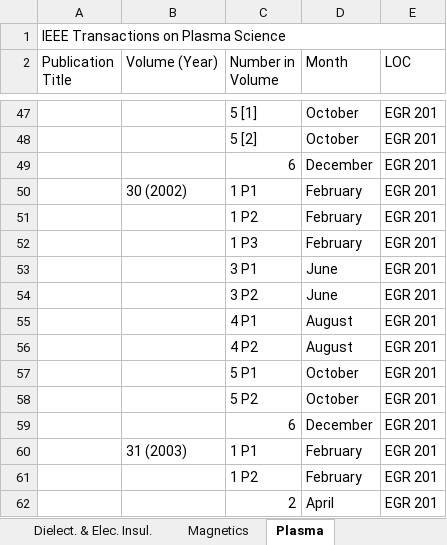
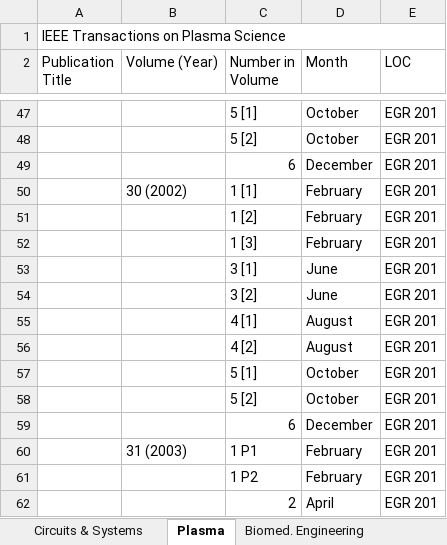
Before and after one commit to colin-morris-cbu/ieee_transactions, an Excel workbook: IEEE Transactions Sheet.xlsx, sheet Plasma, drawn as a sheet; only a part is shown, gaps mark what is left out; values as stored, in another font and other column widths than the file's, no cell formats; table styles not drawn; the diff names each change by its address in the sheet, - before the commit and + after, or states it on an @@ line.

```diff
--- a/IEEE Transactions Sheet.xlsx (sheet Plasma)
+++ b/IEEE Transactions Sheet.xlsx (sheet Plasma)
-C50 (Number in Volume): 1 P1
+C50 (Number in Volume): 1 [1]
-C51 (Number in Volume): 1 P2
+C51 (Number in Volume): 1 [2]
-C52 (Number in Volume): 1 P3
+C52 (Number in Volume): 1 [3]
-C53 (Number in Volume): 3 P1
+C53 (Number in Volume): 3 [1]
-C54 (Number in Volume): 3 P2
+C54 (Number in Volume): 3 [2]
-C55 (Number in Volume): 4 P1
+C55 (Number in Volume): 4 [1]
-C56 (Number in Volume): 4 P2
+C56 (Number in Volume): 4 [2]
-C57 (Number in Volume): 5 P1
+C57 (Number in Volume): 5 [1]
-C58 (Number in Volume): 5 P2
+C58 (Number in Volume): 5 [2]
```
Also changed, not shown: sheet Antennas & Prop., sheet Biomed. Engineering, sheet Circuits & Systems, sheet KEY, other sheet tabs, cell formats.
